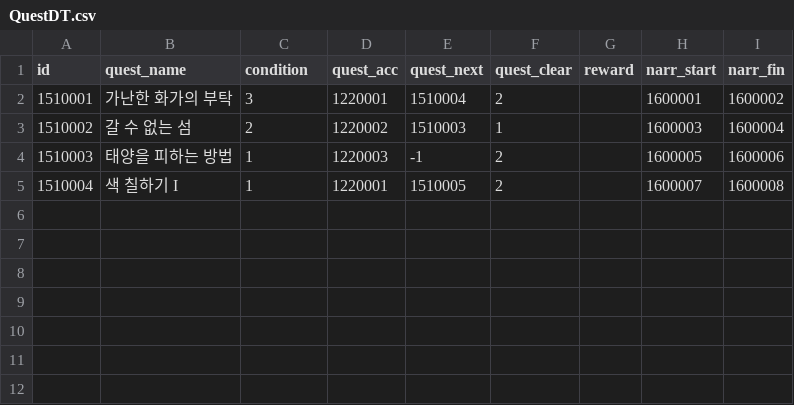
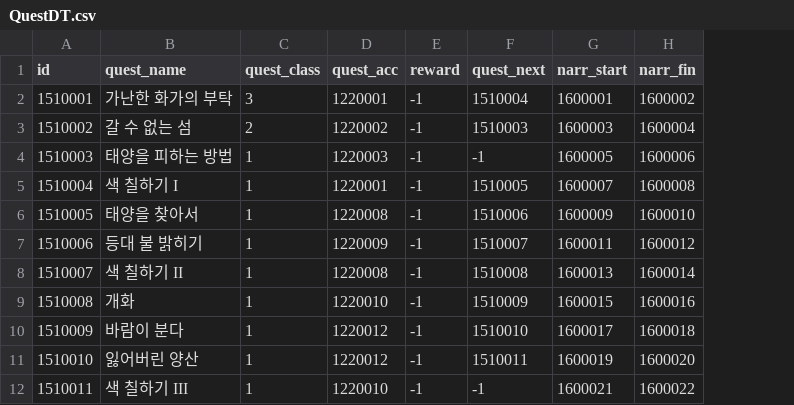
Before and after one commit to khee8469/ProjectMonet, a CSV file: Assets/PG_SJC/Resources/DataTable/QuestDT.csv, drawn as a sheet; removed rows and columns are numbered as before the commit, all else as after; the diff names each change by its address in the sheet, - before the commit and + after, or states it on an @@ line.

```diff
--- a/Assets/PG_SJC/Resources/DataTable/QuestDT.csv
+++ b/Assets/PG_SJC/Resources/DataTable/QuestDT.csv
+column E (reward), rows 2-5: all -1
-column F (quest_clear), rows 2-5: 2 | 1 | 2 | 2
-column G (reward), empty
-C1: condition
+C1: quest_class
+row 6: 1510005 | 태양을 찾아서 | 1 | 1220008 | -1 | 1510006 | 1600009 | 1600010
+row 7: 1510006 | 등대 불 밝히기 | 1 | 1220009 | -1 | 1510007 | 1600011 | 1600012
+row 8: 1510007 | 색 칠하기 II | 1 | 1220008 | -1 | 1510008 | 1600013 | 1600014
+row 9: 1510008 | 개화 | 1 | 1220010 | -1 | 1510009 | 1600015 | 1600016
+row 10: 1510009 | 바람이 분다 | 1 | 1220012 | -1 | 1510010 | 1600017 | 1600018
+row 11: 1510010 | 잃어버린 양산 | 1 | 1220012 | -1 | 1510011 | 1600019 | 1600020
+row 12: 1510011 | 색 칠하기 III | 1 | 1220010 | -1 | -1 | 1600021 | 1600022
```
Also changed, not shown: 16 other files.
